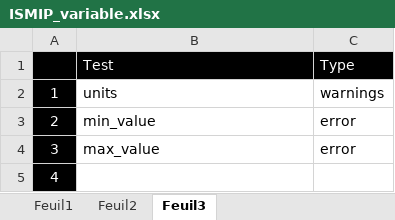
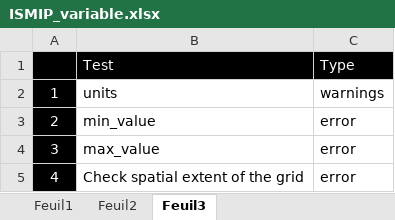
Before and after one commit to jbbarre/ISM_SimulationChecker, an Excel workbook: ISMIP_variable.xlsx, sheet Feuil3, drawn as a sheet; values as stored, in another font and other column widths than the file's, no borders; the diff names each change by its address in the sheet, - before the commit and + after, or states it on an @@ line.

```diff
--- a/ISMIP_variable.xlsx (sheet Feuil3)
+++ b/ISMIP_variable.xlsx (sheet Feuil3)
-B5: (empty)
+B5: Check spatial extent of the grid
-C5: (empty)
+C5: error
```
Also changed, not shown: 7 other files.
